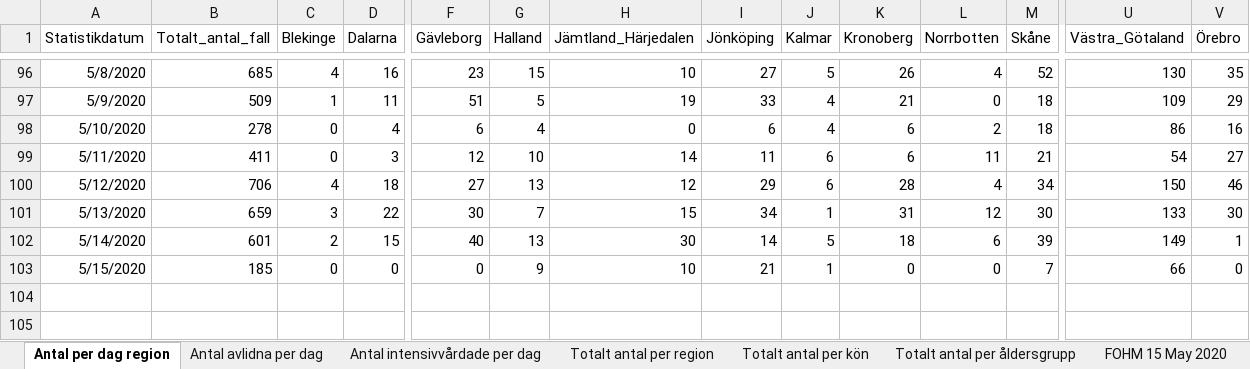
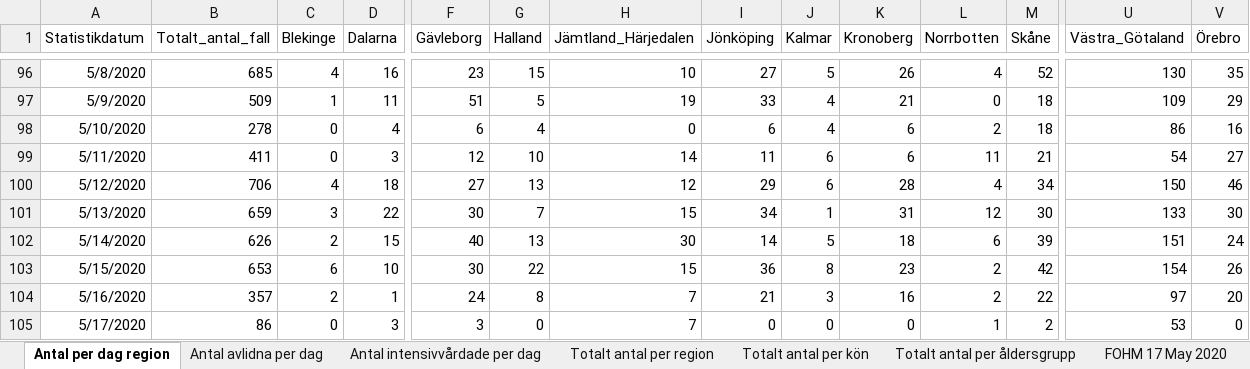
Before and after one commit to TheEconomist/covid-19-excess-deaths-tracker, an Excel workbook: source-data/sweden/sweden_covid_source_latest.xlsx, sheet Antal per dag region, drawn as a sheet; only a part is shown, gaps mark what is left out; values as stored, in another font and other column widths than the file's, no borders; rows hold the shown columns only; the diff covers the shown part only; the diff names each change by its address in the sheet, - before the commit and + after, or states it on an @@ line.

```diff
--- a/source-data/sweden/sweden_covid_source_latest.xlsx (sheet Antal per dag region)
+++ b/source-data/sweden/sweden_covid_source_latest.xlsx (sheet Antal per dag region)
-sheet tab: FOHM 15 May 2020
+sheet tab: FOHM 17 May 2020
-B102 (Totalt_antal_fall): 601
+B102 (Totalt_antal_fall): 626
-U102 (Västra_Götaland): 149
+U102 (Västra_Götaland): 151
-V102 (Örebro): 1
+V102 (Örebro): 24
-B103 (Totalt_antal_fall): 185
+B103 (Totalt_antal_fall): 653
-C103 (Blekinge): 0
+C103 (Blekinge): 6
-D103 (Dalarna): 0
+D103 (Dalarna): 10
-F103 (Gävleborg): 0
+F103 (Gävleborg): 30
-G103 (Halland): 9
+G103 (Halland): 22
-H103 (Jämtland_Härjedalen): 10
+H103 (Jämtland_Härjedalen): 15
-I103 (Jönköping): 21
+I103 (Jönköping): 36
-J103 (Kalmar): 1
+J103 (Kalmar): 8
-K103 (Kronoberg): 0
+K103 (Kronoberg): 23
-L103 (Norrbotten): 0
+L103 (Norrbotten): 2
-M103 (Skåne): 7
+M103 (Skåne): 42
-U103 (Västra_Götaland): 66
+U103 (Västra_Götaland): 154
-V103 (Örebro): 0
+V103 (Örebro): 26
+row 104: 5/16/2020 | 357 | 2 | 1 | 24 | 8 | 7 | 21 | 3 | 16 | 2 | 22 | 97 | 20
+row 105: 5/17/2020 | 86 | 0 | 3 | 3 | 0 | 7 | 0 | 0 | 0 | 1 | 2 | 53 | 0
```
Also changed, not shown: 8 edited cells elsewhere in this sheet, sheet Totalt antal per region, sheet Totalt antal per åldersgrupp, sheet Antal intensivvårdade per dag, sheet Antal avlidna per dag, sheet Totalt antal per kön, sheet FOHM 17 May 2020, 17 other files.
